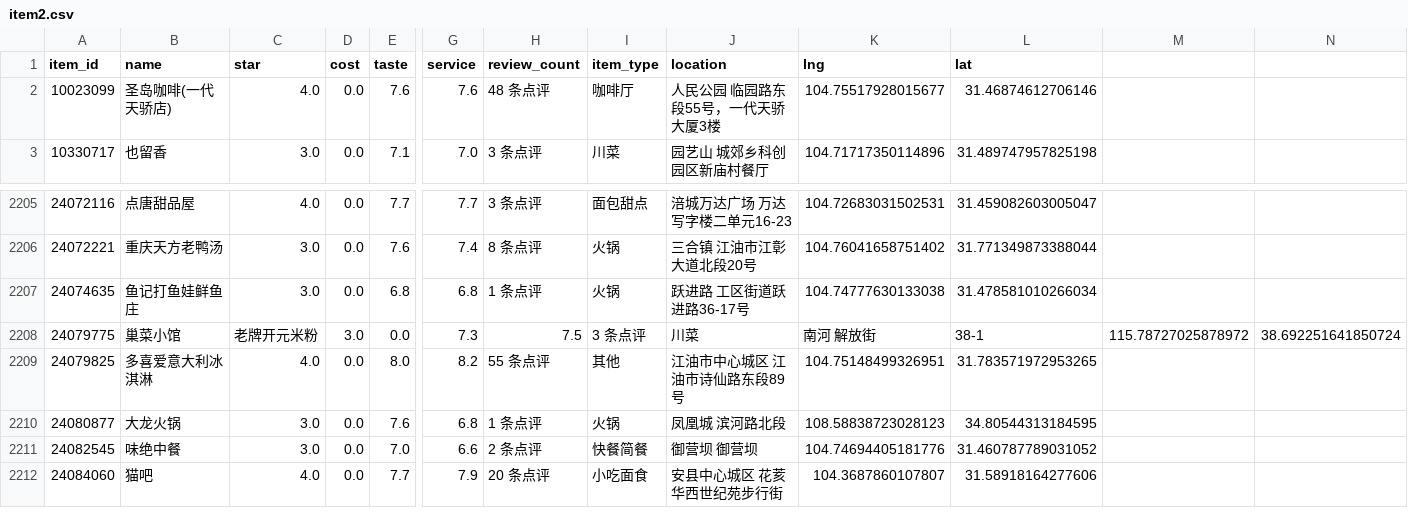
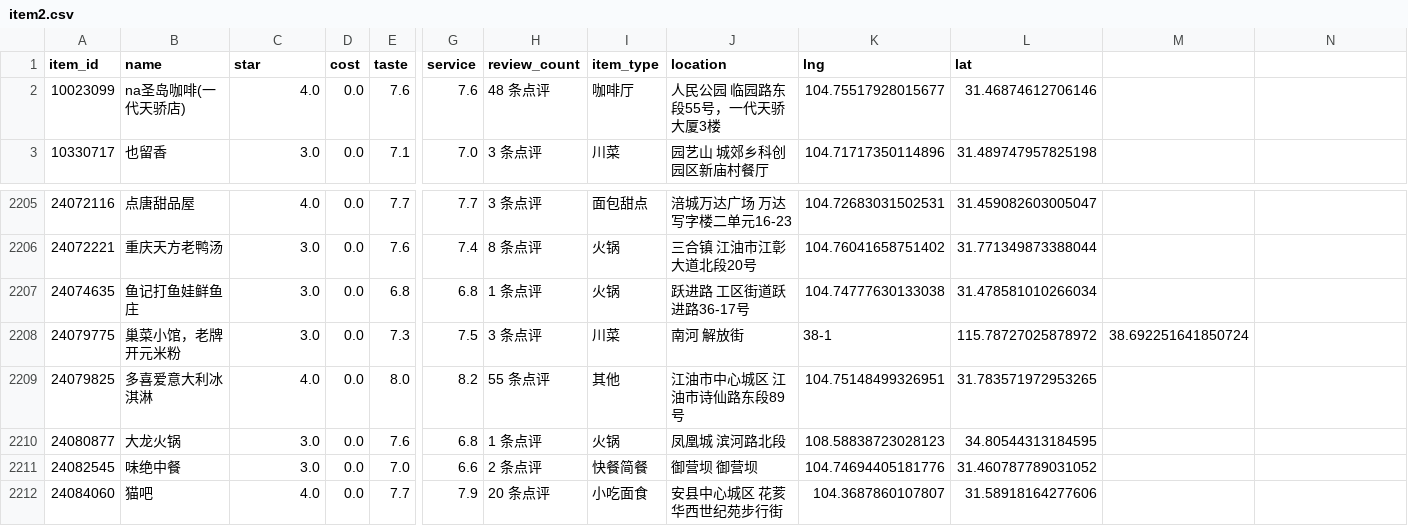
Before and after one commit to YounkHo/VisTask, a CSV file: data/item2.csv, drawn as a sheet; only a part is shown, gaps mark what is left out; the diff names each change by its address in the sheet, - before the commit and + after, or states it on an @@ line.

```diff
--- a/data/item2.csv
+++ b/data/item2.csv
-B2 (name): 圣岛咖啡(一代天骄店)
+B2 (name): na圣岛咖啡(一代天骄店)
-B2208 (name): 巢菜小馆
+B2208 (name): 巢菜小馆，老牌开元米粉
-C2208 (star): 老牌开元米粉
+C2208 (star): 3.0
-D2208 (cost): 3.0
+D2208 (cost): 0.0
-E2208 (taste): 0.0
+E2208 (taste): 7.3
-G2208 (service): 7.3
+G2208 (service): 7.5
-H2208 (review_count): 7.5
+H2208 (review_count): 3 条点评
-I2208 (item_type): 3 条点评
+I2208 (item_type): 川菜
-J2208 (location): 川菜
+J2208 (location): 南河 解放街
-K2208 (lng): 南河 解放街
+K2208 (lng): 38-1
-L2208 (lat): 38-1
+L2208 (lat): 115.78727025878972
-M2208: 115.78727025878972
+M2208: 38.692251641850724
-N2208: 38.692251641850724
+N2208: (empty)
```
Also changed, not shown: 15 other files.
